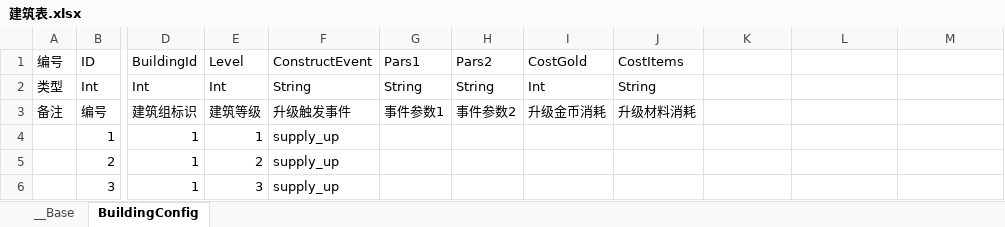
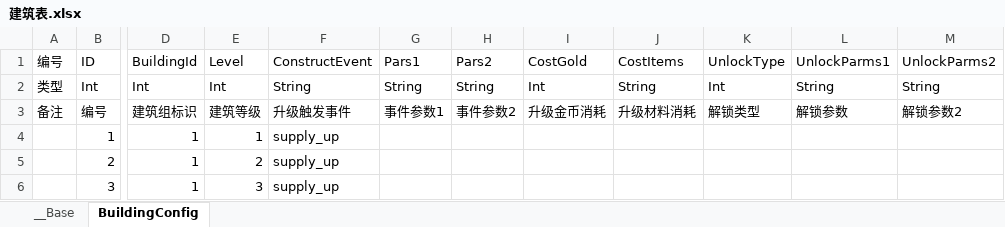
Before and after one commit to 517752548/workdir, an Excel workbook: ExcelConfig/建筑表.xlsx, sheet BuildingConfig, drawn as a sheet; only a part is shown, gaps mark what is left out; values as stored, in another font and other column widths than the file's, no borders; the diff names each change by its address in the sheet, - before the commit and + after, or states it on an @@ line.

Commit message:
修改表

```diff
--- a/ExcelConfig/建筑表.xlsx (sheet BuildingConfig)
+++ b/ExcelConfig/建筑表.xlsx (sheet BuildingConfig)
-K1: (empty)
+K1: UnlockType
-L1: (empty)
+L1: UnlockParms1
-M1: (empty)
+M1: UnlockParms2
-K2 (UnlockType): (empty)
+K2 (UnlockType): Int
-L2 (UnlockParms1): (empty)
+L2 (UnlockParms1): String
-M2 (UnlockParms2): (empty)
+M2 (UnlockParms2): String
-K3 (UnlockType): (empty)
+K3 (UnlockType): 解锁类型
-L3 (UnlockParms1): (empty)
+L3 (UnlockParms1): 解锁参数
-M3 (UnlockParms2): (empty)
+M3 (UnlockParms2): 解锁参数2
```
